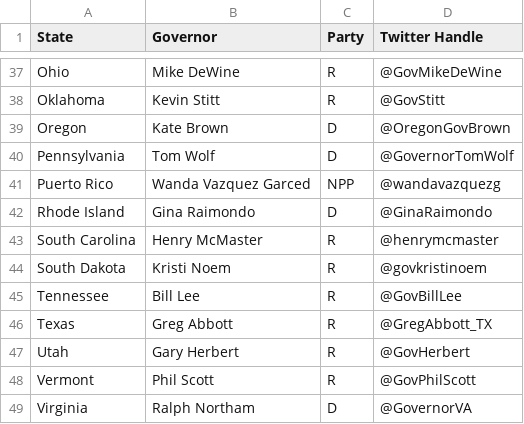
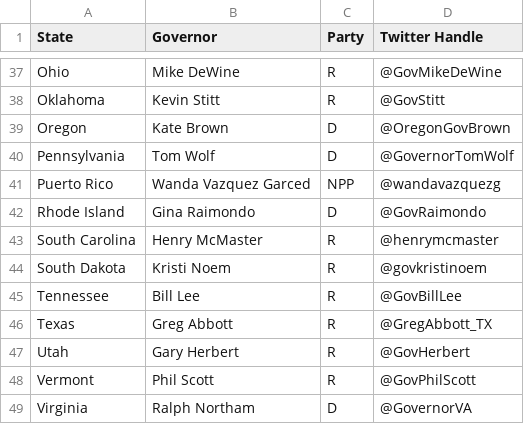
Before and after one commit to YileC928/final-project-covid-twitter, a CSV file: data/governor-twitter-handle.csv, drawn as a sheet; only a part is shown, gaps mark what is left out.

Commit message:
restore checkpoint

```diff
--- a/data/governor-twitter-handle.csv
+++ b/data/governor-twitter-handle.csv
@@ -41,3 +41,3 @@ Pennsylvania,Tom Wolf,D,@GovernorTomWolf
 Puerto Rico,Wanda Vazquez Garced,NPP,@wandavazquezg
-Rhode Island,Gina Raimondo,D,@GinaRaimondo
+Rhode Island,Gina Raimondo,D,@GovRaimondo
 South Carolina,Henry McMaster,R,@henrymcmaster
```
